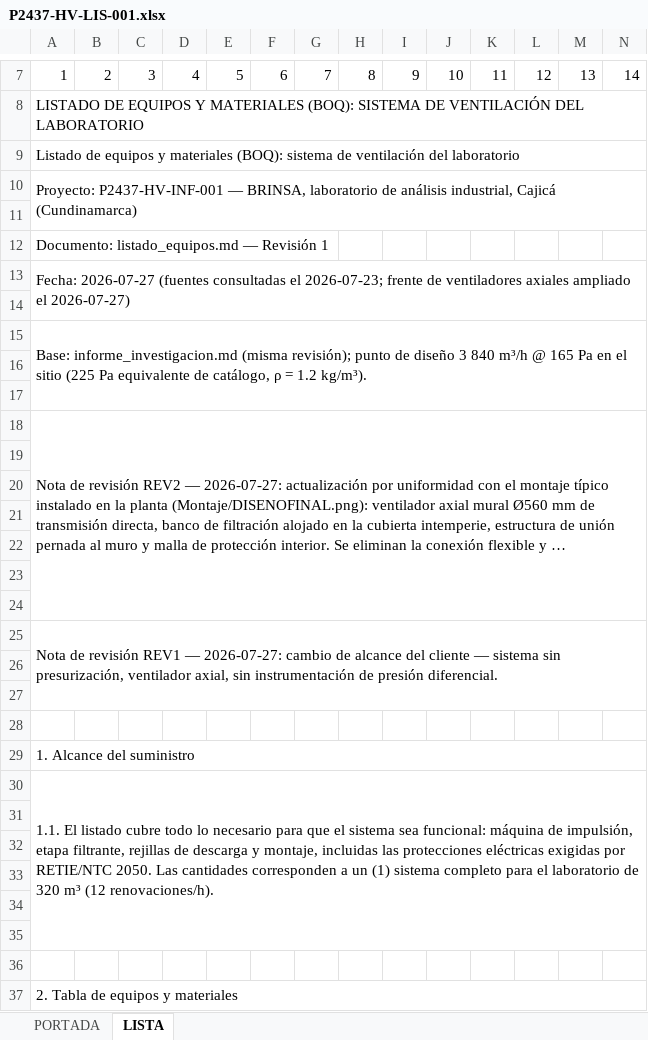
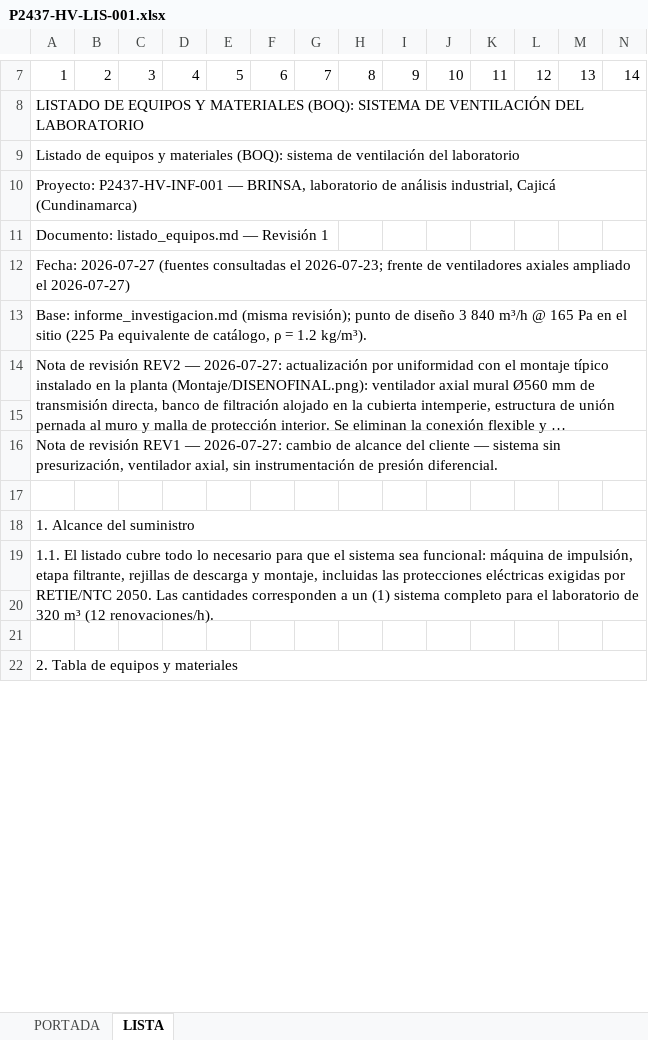
Before and after one commit to INGENDESING/BRINSA-P2437-VENTILACION-LABORATORIO, an Excel workbook: Emisiones/4.0 HV-LISTADOS/P2437-HV-LIS-001.xlsx, sheet LISTA, drawn as a sheet; only a part is shown, gaps mark what is left out; long unchanged cells end in …; values as stored, in another font and other column widths than the file's, no cell formats; charts and pictures not drawn; removed rows and columns are numbered as before the commit, all else as after; rows hold the shown columns only; the diff covers the shown part only; the diff names each change by its address in the sheet, - before the commit and + after, or states it on an @@ line.

```diff
--- a/Emisiones/4.0 HV-LISTADOS/P2437-HV-LIS-001.xlsx (sheet LISTA)
+++ b/Emisiones/4.0 HV-LISTADOS/P2437-HV-LIS-001.xlsx (sheet LISTA)
-A10:O11 merged
-row 11: (empty)
-A13:O14 merged
-row 14: (empty)
-A15:O17 merged
-row 16: (empty)
-row 17: (empty)
-row 20: (empty)
-row 21: (empty)
-row 22: (empty)
-row 23: (empty)
-row 24: (empty)
-A25:O27 merged
-row 26: (empty)
-row 27: (empty)
-A30:O35 merged
+A19:O20 merged
-row 33: (empty)
-row 34: (empty)
-row 35: (empty)
-row 36: (empty)
```
Also changed, not shown: 12 removed rows and merged cells elsewhere in this sheet, cell formats, Emisiones/3.0 HV-HOJAS DE DATOS/P2437-HV-DTS-002.xlsx, Emisiones/3.0 HV-HOJAS DE DATOS/P2437-HV-DTS-003.xlsx, 25 other files.
